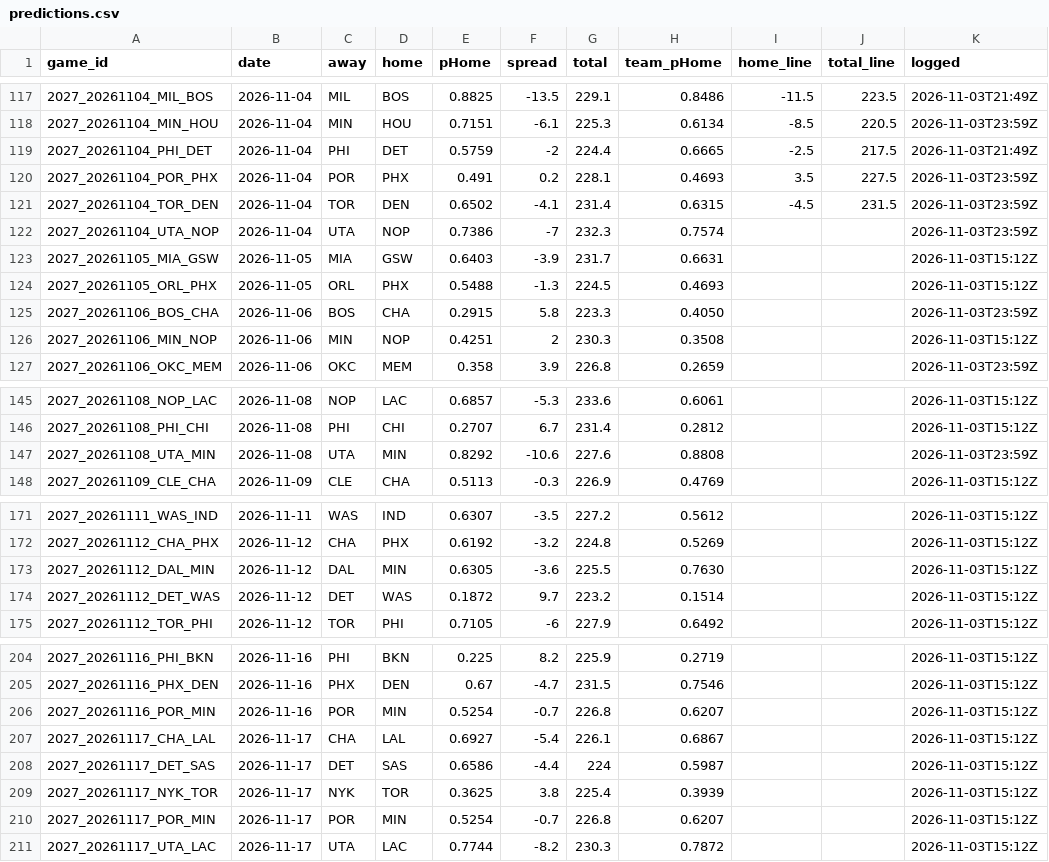
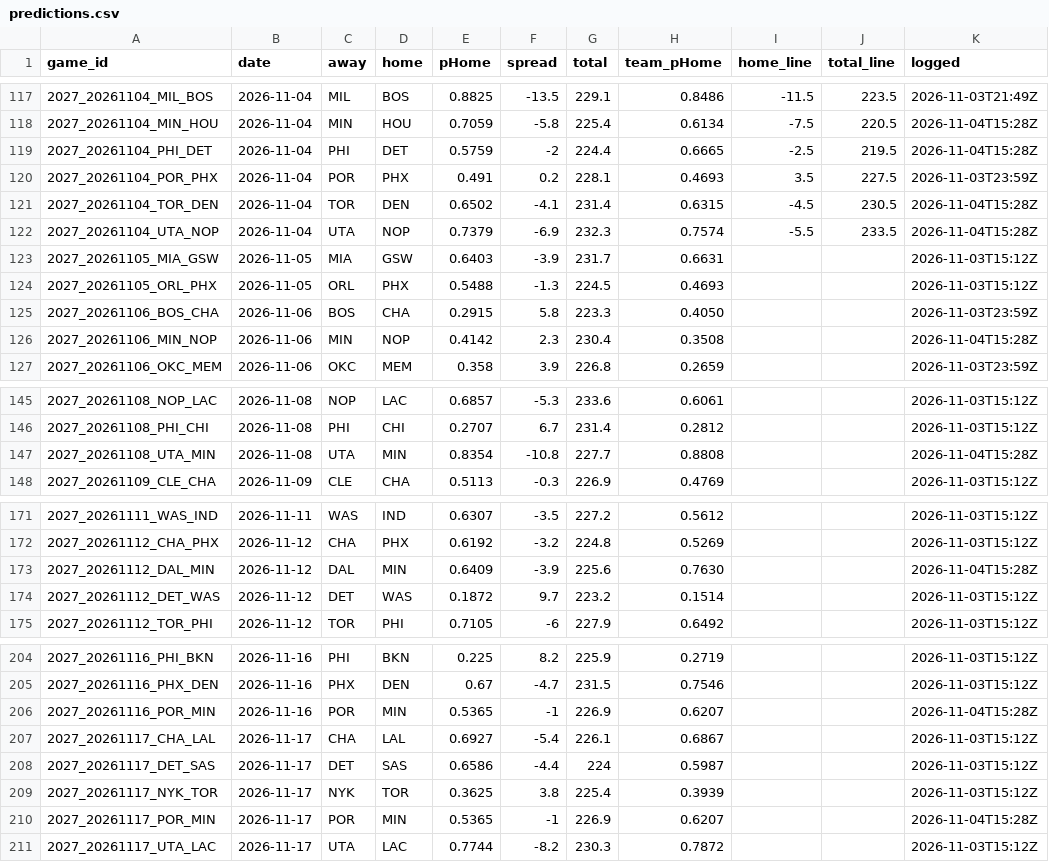
Before and after one commit to DEMON-X13/nba-hub, a CSV file: data/predictions.csv, drawn as a sheet; only a part is shown, gaps mark what is left out; the diff covers the shown part only.

```diff
--- a/data/predictions.csv
+++ b/data/predictions.csv
@@ -117,7 +117,7 @@ game_id,date,away,home,pHome,spread,total,team_pHome,home_line,total_line,logged
 2027_20261104_MIL_BOS,2026-11-04,MIL,BOS,0.8825,-13.5,229.1,0.8486,-11.5,223.5,2026-11-03T21:49Z
-2027_20261104_MIN_HOU,2026-11-04,MIN,HOU,0.7151,-6.1,225.3,0.6134,-8.5,220.5,2026-11-03T23:59Z
-2027_20261104_PHI_DET,2026-11-04,PHI,DET,0.5759,-2,224.4,0.6665,-2.5,217.5,2026-11-03T21:49Z
+2027_20261104_MIN_HOU,2026-11-04,MIN,HOU,0.7059,-5.8,225.4,0.6134,-7.5,220.5,2026-11-04T15:28Z
+2027_20261104_PHI_DET,2026-11-04,PHI,DET,0.5759,-2,224.4,0.6665,-2.5,219.5,2026-11-04T15:28Z
 2027_20261104_POR_PHX,2026-11-04,POR,PHX,0.491,0.2,228.1,0.4693,3.5,227.5,2026-11-03T23:59Z
-2027_20261104_TOR_DEN,2026-11-04,TOR,DEN,0.6502,-4.1,231.4,0.6315,-4.5,231.5,2026-11-03T23:59Z
-2027_20261104_UTA_NOP,2026-11-04,UTA,NOP,0.7386,-7,232.3,0.7574,,,2026-11-03T23:59Z
+2027_20261104_TOR_DEN,2026-11-04,TOR,DEN,0.6502,-4.1,231.4,0.6315,-4.5,230.5,2026-11-04T15:28Z
+2027_20261104_UTA_NOP,2026-11-04,UTA,NOP,0.7379,-6.9,232.3,0.7574,-5.5,233.5,2026-11-04T15:28Z
 2027_20261105_MIA_GSW,2026-11-05,MIA,GSW,0.6403,-3.9,231.7,0.6631,,,2026-11-03T15:12Z
@@ -125,3 +125,3 @@ game_id,date,away,home,pHome,spread,total,team_pHome,home_line,total_line,logged
 2027_20261106_BOS_CHA,2026-11-06,BOS,CHA,0.2915,5.8,223.3,0.4050,,,2026-11-03T23:59Z
-2027_20261106_MIN_NOP,2026-11-06,MIN,NOP,0.4251,2,230.3,0.3508,,,2026-11-03T15:12Z
+2027_20261106_MIN_NOP,2026-11-06,MIN,NOP,0.4142,2.3,230.4,0.3508,,,2026-11-04T15:28Z
 2027_20261106_OKC_MEM,2026-11-06,OKC,MEM,0.358,3.9,226.8,0.2659,,,2026-11-03T23:59Z
@@ -146,3 +146,3 @@ game_id,date,away,home,pHome,spread,total,team_pHome,home_line,total_line,logged
 2027_20261108_PHI_CHI,2026-11-08,PHI,CHI,0.2707,6.7,231.4,0.2812,,,2026-11-03T15:12Z
-2027_20261108_UTA_MIN,2026-11-08,UTA,MIN,0.8292,-10.6,227.6,0.8808,,,2026-11-03T23:59Z
+2027_20261108_UTA_MIN,2026-11-08,UTA,MIN,0.8354,-10.8,227.7,0.8808,,,2026-11-04T15:28Z
 2027_20261109_CLE_CHA,2026-11-09,CLE,CHA,0.5113,-0.3,226.9,0.4769,,,2026-11-03T15:12Z
@@ -172,3 +172,3 @@ game_id,date,away,home,pHome,spread,total,team_pHome,home_line,total_line,logged
 2027_20261112_CHA_PHX,2026-11-12,CHA,PHX,0.6192,-3.2,224.8,0.5269,,,2026-11-03T15:12Z
-2027_20261112_DAL_MIN,2026-11-12,DAL,MIN,0.6305,-3.6,225.5,0.7630,,,2026-11-03T15:12Z
+2027_20261112_DAL_MIN,2026-11-12,DAL,MIN,0.6409,-3.9,225.6,0.7630,,,2026-11-04T15:28Z
 2027_20261112_DET_WAS,2026-11-12,DET,WAS,0.1872,9.7,223.2,0.1514,,,2026-11-03T15:12Z
@@ -205,3 +205,3 @@ game_id,date,away,home,pHome,spread,total,team_pHome,home_line,total_line,logged
 2027_20261116_PHX_DEN,2026-11-16,PHX,DEN,0.67,-4.7,231.5,0.7546,,,2026-11-03T15:12Z
-2027_20261116_POR_MIN,2026-11-16,POR,MIN,0.5254,-0.7,226.8,0.6207,,,2026-11-03T15:12Z
+2027_20261116_POR_MIN,2026-11-16,POR,MIN,0.5365,-1,226.9,0.6207,,,2026-11-04T15:28Z
 2027_20261117_CHA_LAL,2026-11-17,CHA,LAL,0.6927,-5.4,226.1,0.6867,,,2026-11-03T15:12Z
@@ -209,3 +209,3 @@ game_id,date,away,home,pHome,spread,total,team_pHome,home_line,total_line,logged
 2027_20261117_NYK_TOR,2026-11-17,NYK,TOR,0.3625,3.8,225.4,0.3939,,,2026-11-03T15:12Z
-2027_20261117_POR_MIN,2026-11-17,POR,MIN,0.5254,-0.7,226.8,0.6207,,,2026-11-03T15:12Z
+2027_20261117_POR_MIN,2026-11-17,POR,MIN,0.5365,-1,226.9,0.6207,,,2026-11-04T15:28Z
 2027_20261117_UTA_LAC,2026-11-17,UTA,LAC,0.7744,-8.2,230.3,0.7872,,,2026-11-03T15:12Z
```
Also changed, not shown: 72 edited cells elsewhere in this file, data/injuries_log.csv, 16 other files.
